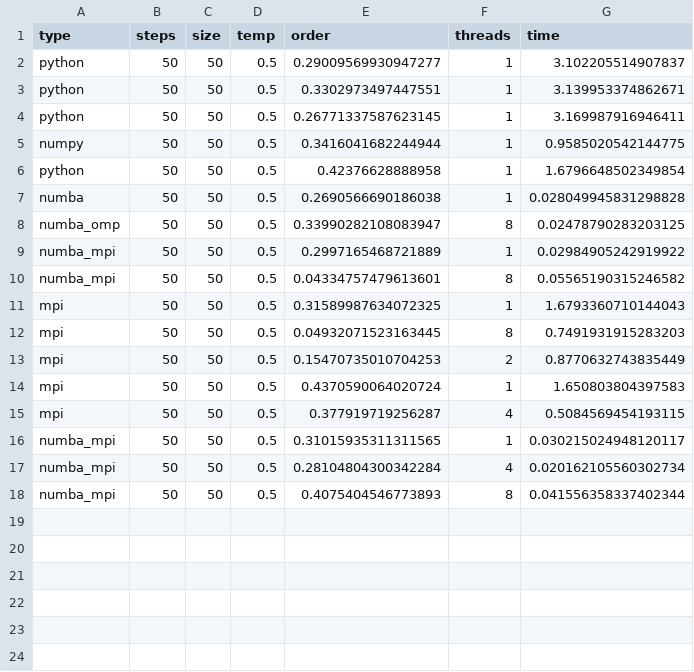
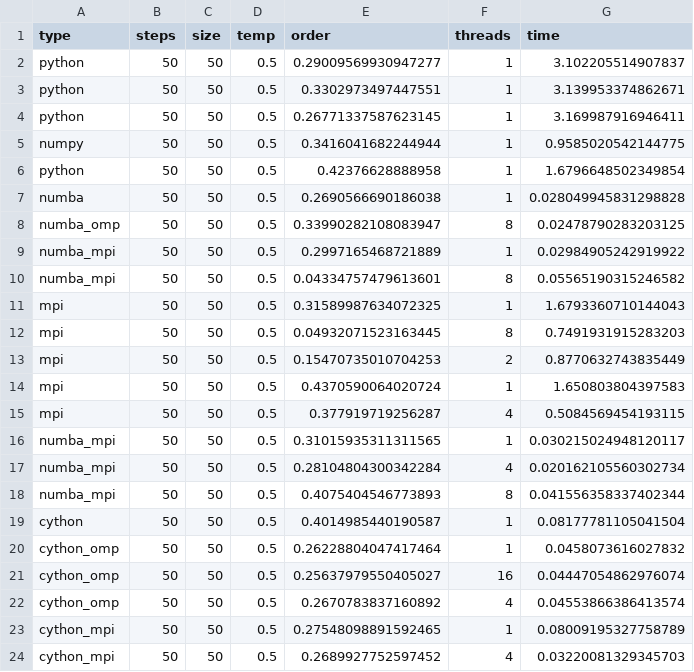
Before and after one commit to Lukelele/-Liquid-Crystals-Lebwohl-Lasher-Model, a CSV file: log/log.csv, drawn as a sheet.

```diff
--- a/log/log.csv
+++ b/log/log.csv
@@ -18 +18,7 @@ numba_mpi,50,50,0.5,0.28104804300342284,4,0.020162105560302734
 numba_mpi,50,50,0.5,0.4075404546773893,8,0.041556358337402344
+cython,50,50,0.5,0.4014985440190587,1,0.08177781105041504
+cython_omp,50,50,0.5,0.26228804047417464,1,0.0458073616027832
+cython_omp,50,50,0.5,0.25637979550405027,16,0.04447054862976074
+cython_omp,50,50,0.5,0.2670783837160892,4,0.04553866386413574
+cython_mpi,50,50,0.5,0.27548098891592465,1,0.08009195327758789
+cython_mpi,50,50,0.5,0.2689927752597452,4,0.03220081329345703
```
Also changed, not shown: 12 other files.
